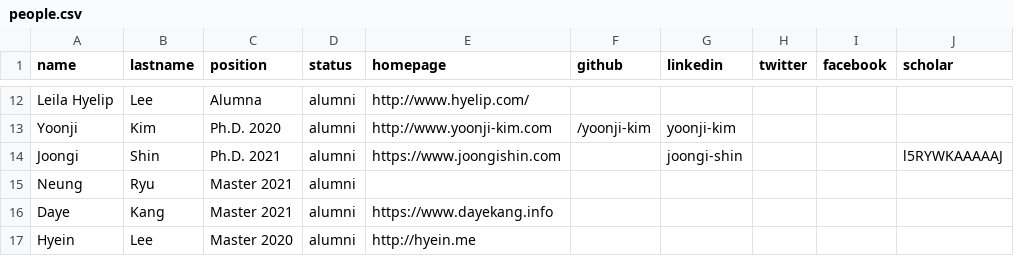
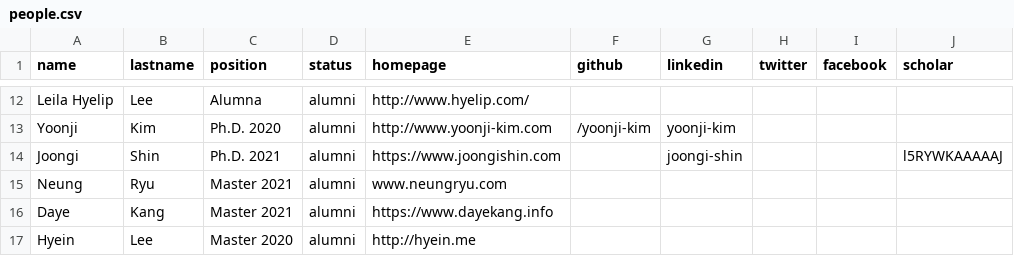
Before and after one commit to mj-km/makinteractlab.github.io, a CSV file: _data/people.csv, drawn as a sheet; only a part is shown, gaps mark what is left out; the diff names each change by its address in the sheet, - before the commit and + after, or states it on an @@ line.

Commit message:
Neung site

```diff
--- a/_data/people.csv
+++ b/_data/people.csv
-E15 (homepage): (empty)
+E15 (homepage): www.neungryu.com
```
